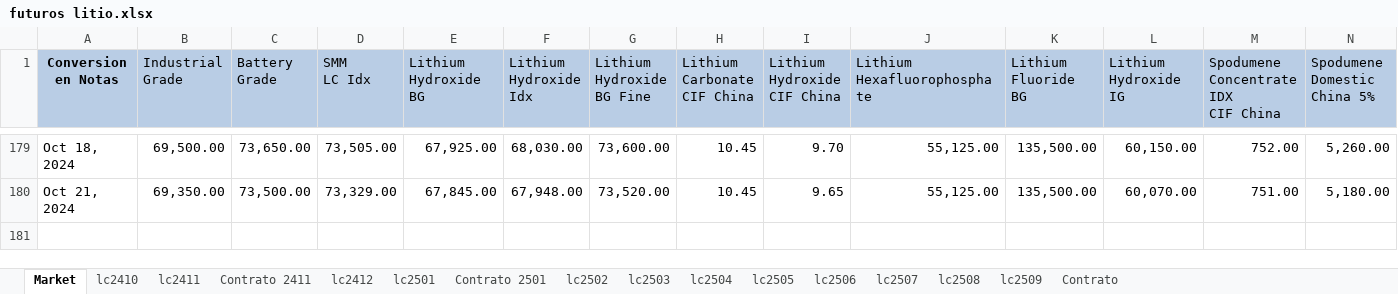
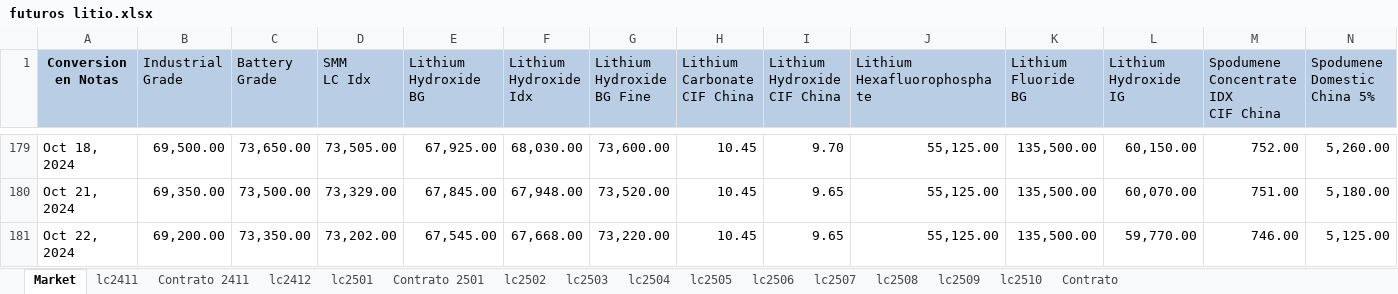
Before and after one commit to mherrerab21/Litio-APP, an Excel workbook: futuros litio.xlsx, sheet Market, drawn as a sheet; only a part is shown, gaps mark what is left out; values as stored, in another font and other column widths than the file's, no borders; charts and pictures not drawn; rows hold the shown columns only; the diff names each change by its address in the sheet, - before the commit and + after, or states it on an @@ line.

```diff
--- a/futuros litio.xlsx (sheet Market)
+++ b/futuros litio.xlsx (sheet Market)
@@ sheet tab hidden: lc2410 @@
+sheet tab: lc2510
+row 181: Oct 22, 2024 | 69,200.00 | 73,350.00 | 73,202.00 | 67,545.00 | 67,668.00 | 73,220.00 | 10.45 | 9.65 | 55,125.00 | 135,500.00 | 59,770.00 | 746.00 | 5,125.00
```
Also changed, not shown: sheet lc2509, sheet lc2508, sheet lc2507, sheet lc2506, sheet lc2502, sheet lc2505, 7 more sheets, charts or pictures.
